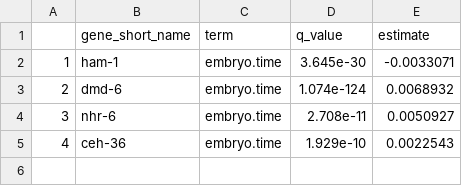
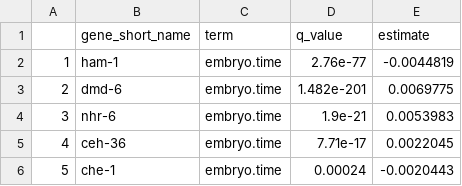
Before and after one commit to cole-trapnell-lab/monocle3, a CSV file: _data/de_tests/emb_time_sig_terms.csv, drawn as a sheet.

```diff
--- a/_data/de_tests/emb_time_sig_terms.csv
+++ b/_data/de_tests/emb_time_sig_terms.csv
@@ -1,5 +1,6 @@
 "","gene_short_name","term","q_value","estimate"
-"1","ham-1","embryo.time",3.645e-30,-0.0033071
-"2","dmd-6","embryo.time",1.074e-124,0.0068932
-"3","nhr-6","embryo.time",2.708e-11,0.0050927
-"4","ceh-36","embryo.time",1.929e-10,0.0022543
+"1","ham-1","embryo.time",2.76e-77,-0.0044819
+"2","dmd-6","embryo.time",1.482e-201,0.0069775
+"3","nhr-6","embryo.time",1.9e-21,0.0053983
+"4","ceh-36","embryo.time",7.71e-17,0.0022045
+"5","che-1","embryo.time",0.00024,-0.0020443
```
Also changed, not shown: _data/de_tests/emb_terms.csv, _data/de_tests/emb_time_terms.csv, 16 other files.
